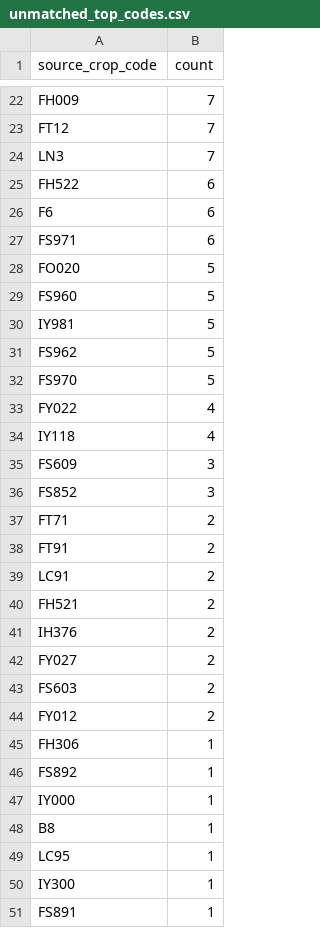
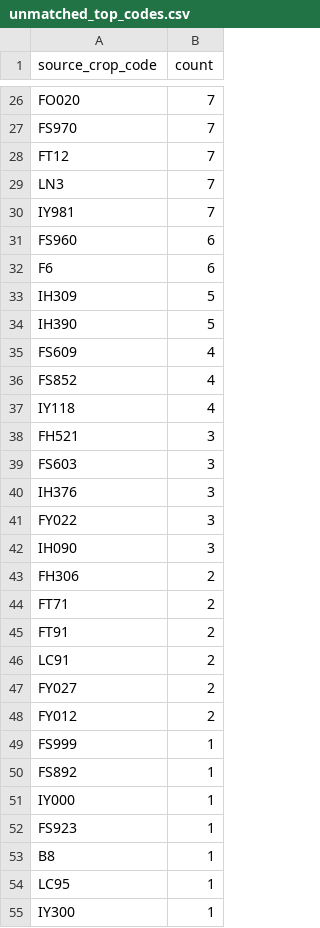
Before and after one commit to junborisproject0207-collab/vege-price-backend, a CSV file: output/unmatched_top_codes.csv, drawn as a sheet; only a part is shown, gaps mark what is left out; the shorter side is filled out with more unchanged rows; removed rows and columns are numbered as before the commit, all else as after; the diff covers the shown part only; the diff names each change by its address in the sheet, - before the commit and + after, or states it on an @@ line.

```diff
--- a/output/unmatched_top_codes.csv
+++ b/output/unmatched_top_codes.csv
-A26 (source_crop_code): FH009
+A26 (source_crop_code): FO020
+row 27: FS970 | 7
+row 30: IY981 | 7
-A31 (source_crop_code): FH522
+A31 (source_crop_code): FS960
-row 27: FS971 | 6
-row 28: FO020 | 5
-A33 (source_crop_code): FS960
+A33 (source_crop_code): IH309
-A34 (source_crop_code): IY981
+A34 (source_crop_code): IH390
-row 31: FS962 | 5
-row 32: FS970 | 5
-A35 (source_crop_code): FY022
+A35 (source_crop_code): FS609
+row 36: FS852 | 4
+row 38: FH521 | 3
-A39 (source_crop_code): FS609
+A39 (source_crop_code): FS603
+row 40: IH376 | 3
-A41 (source_crop_code): FS852
+A41 (source_crop_code): FY022
+row 42: IH090 | 3
+row 43: FH306 | 2
-row 40: FH521 | 2
-row 41: IH376 | 2
-row 43: FS603 | 2
-A49 (source_crop_code): FH306
+A49 (source_crop_code): FS999
+row 52: FS923 | 1
```
Also changed, not shown: 18 added rows, 17 removed rows and 3 edited cells elsewhere in this file, output/unmatched_top_names.csv, 10 other files.
